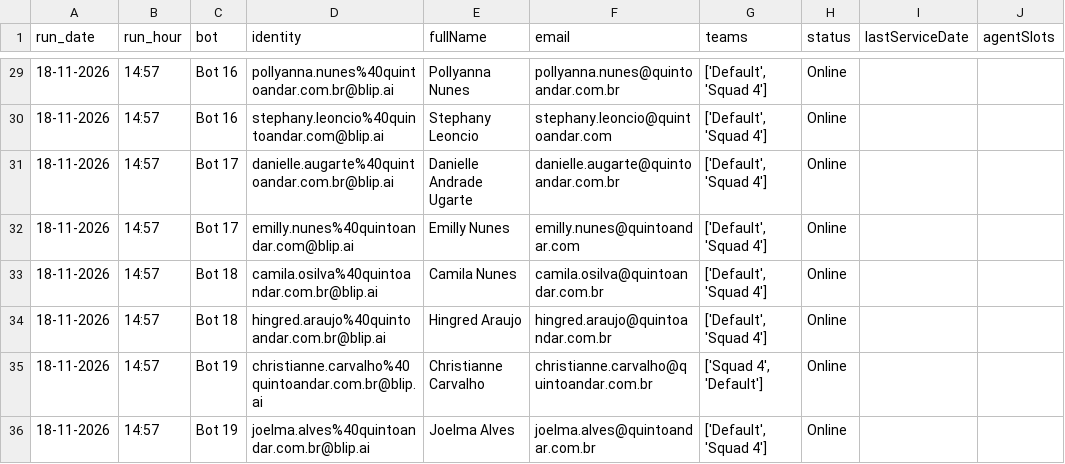
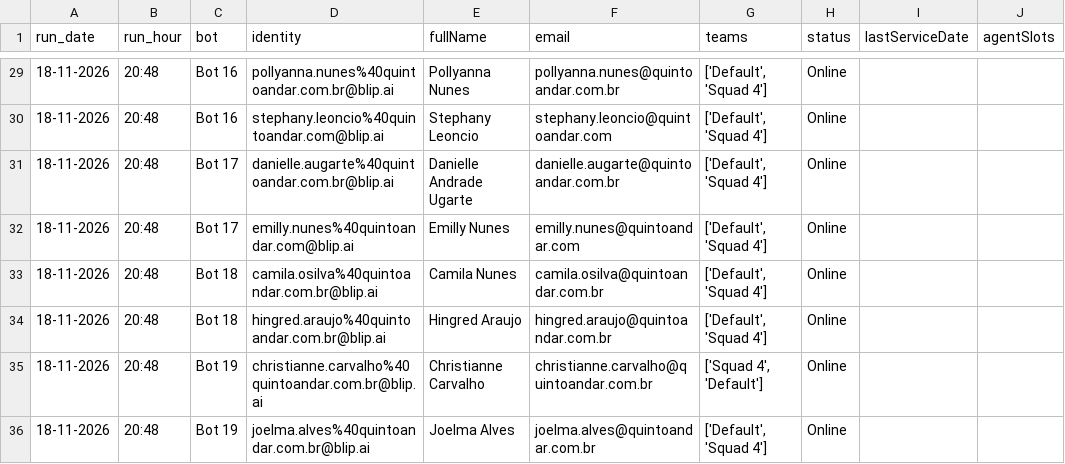
Before and after one commit to pedrosalles-dev/blip-atendentes, a CSV file: atendentes.csv, drawn as a sheet; only a part is shown, gaps mark what is left out; the diff covers the shown part only; the diff names each change by its address in the sheet, - before the commit and + after, or states it on an @@ line.

```diff
--- a/atendentes.csv
+++ b/atendentes.csv
-B29:B36 (run_hour): 14:57
+B29:B36 (run_hour): 20:48
```
Also changed, not shown: 31 edited cells elsewhere in this file.
